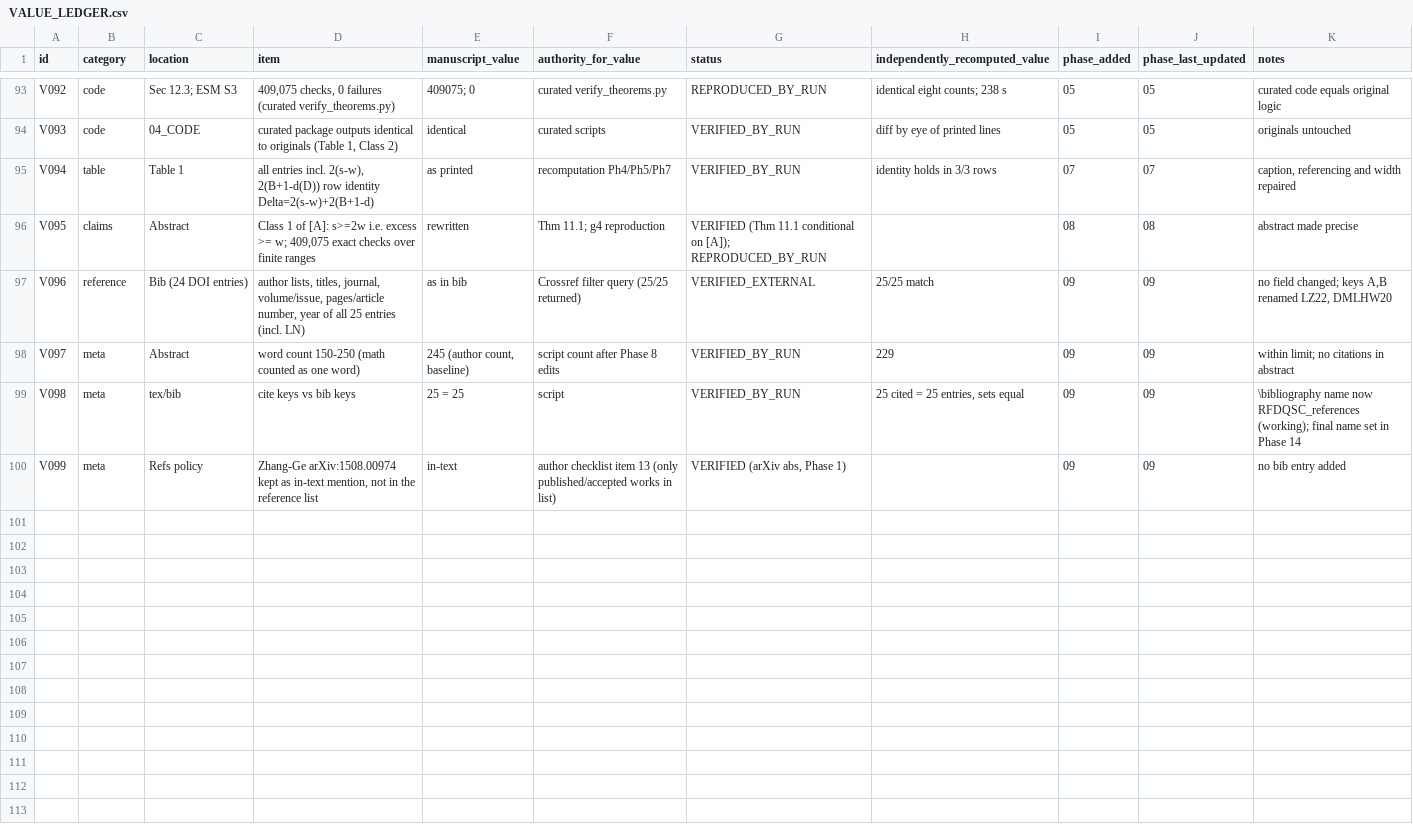
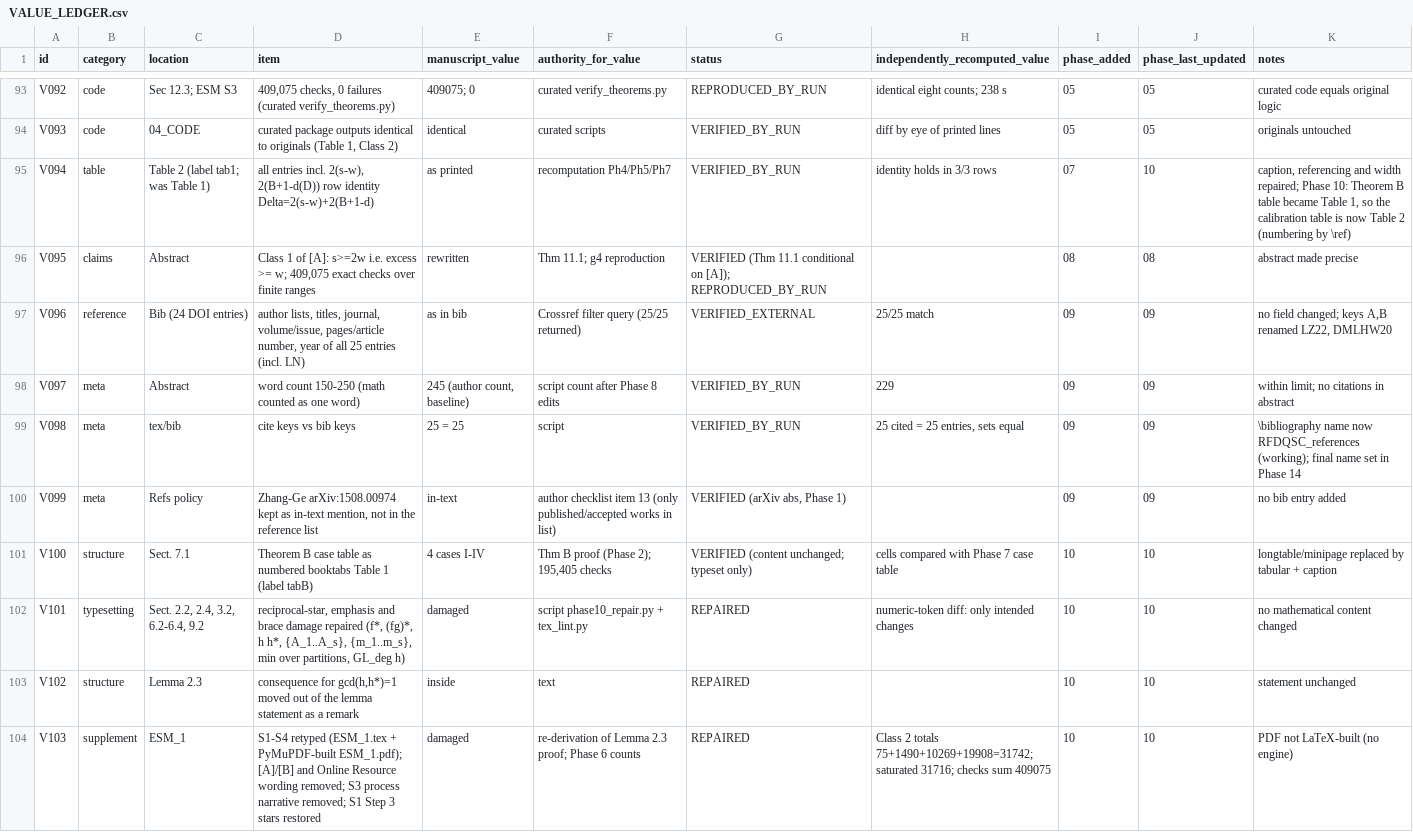
Before and after one commit to arunyadav0307-stack/Reciprocal-, a CSV file: RFDQSC_PROJECT/WORKING/06_VALUE_LEDGER/VALUE_LEDGER.csv, drawn as a sheet; only a part is shown, gaps mark what is left out.

Commit message:
Phase 10: typesetting/structural repair, Table numbering, ESM_1 retyped
Co-authored-by: arena-agent <297053741+arena-agent@users.noreply.github.com>

```diff
--- a/RFDQSC_PROJECT/WORKING/06_VALUE_LEDGER/VALUE_LEDGER.csv
+++ b/RFDQSC_PROJECT/WORKING/06_VALUE_LEDGER/VALUE_LEDGER.csv
@@ -94,3 +94,3 @@ V092,code,Sec 12.3; ESM S3,"409,075 checks, 0 failures (curated verify_theorems.
 V093,code,04_CODE,"curated package outputs identical to originals (Table 1, Class 2)",identical,curated scripts,VERIFIED_BY_RUN,diff by eye of printed lines,05,05,originals untouched
-V094,table,Table 1,"all entries incl. 2(s-w), 2(B+1-d(D)) row identity Delta=2(s-w)+2(B+1-d)",as printed,recomputation Ph4/Ph5/Ph7,VERIFIED_BY_RUN,identity holds in 3/3 rows,07,07,"caption, referencing and width repaired"
+V094,table,Table 2 (label tab1; was Table 1),"all entries incl. 2(s-w), 2(B+1-d(D)) row identity Delta=2(s-w)+2(B+1-d)",as printed,recomputation Ph4/Ph5/Ph7,VERIFIED_BY_RUN,identity holds in 3/3 rows,07,10,"caption, referencing and width repaired; Phase 10: Theorem B table became Table 1, so the calibration table is now Table 2 (numbering by \ref)"
 V095,claims,Abstract,"Class 1 of [A]: s>=2w i.e. excess >= w; 409,075 exact checks over finite ranges",rewritten,Thm 11.1; g4 reproduction,VERIFIED (Thm 11.1 conditional on [A]); REPRODUCED_BY_RUN,,08,08,abstract made precise
@@ -100 +100,5 @@ V098,meta,tex/bib,cite keys vs bib keys,25 = 25,script,VERIFIED_BY_RUN,"25 cited
 V099,meta,Refs policy,"Zhang-Ge arXiv:1508.00974 kept as in-text mention, not in the reference list",in-text,author checklist item 13 (only published/accepted works in list),"VERIFIED (arXiv abs, Phase 1)",,09,09,no bib entry added
+V100,structure,Sect. 7.1,Theorem B case table as numbered booktabs Table 1 (label tabB),4 cases I-IV,"Thm B proof (Phase 2); 195,405 checks",VERIFIED (content unchanged; typeset only),cells compared with Phase 7 case table,10,10,longtable/minipage replaced by tabular + caption
+V101,typesetting,"Sect. 2.2, 2.4, 3.2, 6.2-6.4, 9.2","reciprocal-star, emphasis and brace damage repaired (f*, (fg)*, h h*, {A_1..A_s}, {m_1..m_s}, min over partitions, GL_deg h)",damaged,script phase10_repair.py + tex_lint.py,REPAIRED,numeric-token diff: only intended changes,10,10,no mathematical content changed
+V102,structure,Lemma 2.3,"consequence for gcd(h,h*)=1 moved out of the lemma statement as a remark",inside,text,REPAIRED,,10,10,statement unchanged
+V103,supplement,ESM_1,S1-S4 retyped (ESM_1.tex + PyMuPDF-built ESM_1.pdf); [A]/[B] and Online Resource wording removed; S3 process narrative removed; S1 Step 3 stars restored,damaged,re-derivation of Lemma 2.3 proof; Phase 6 counts,REPAIRED,Class 2 totals 75+1490+10269+19908=31742; saturated 31716; checks sum 409075,10,10,PDF not LaTeX-built (no engine)
```
Also changed, not shown: 14 other files.
